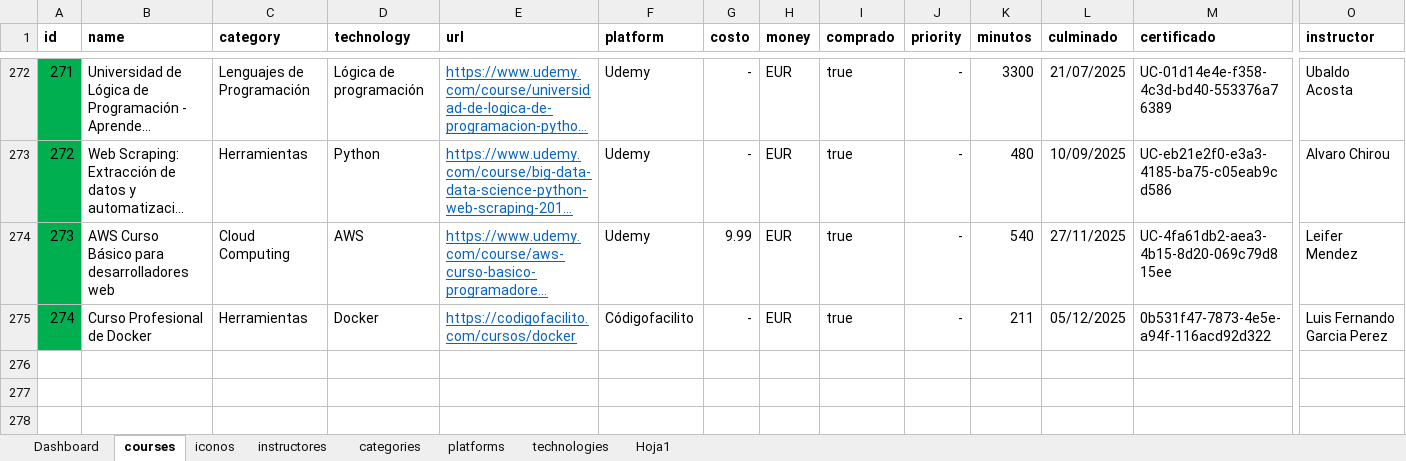
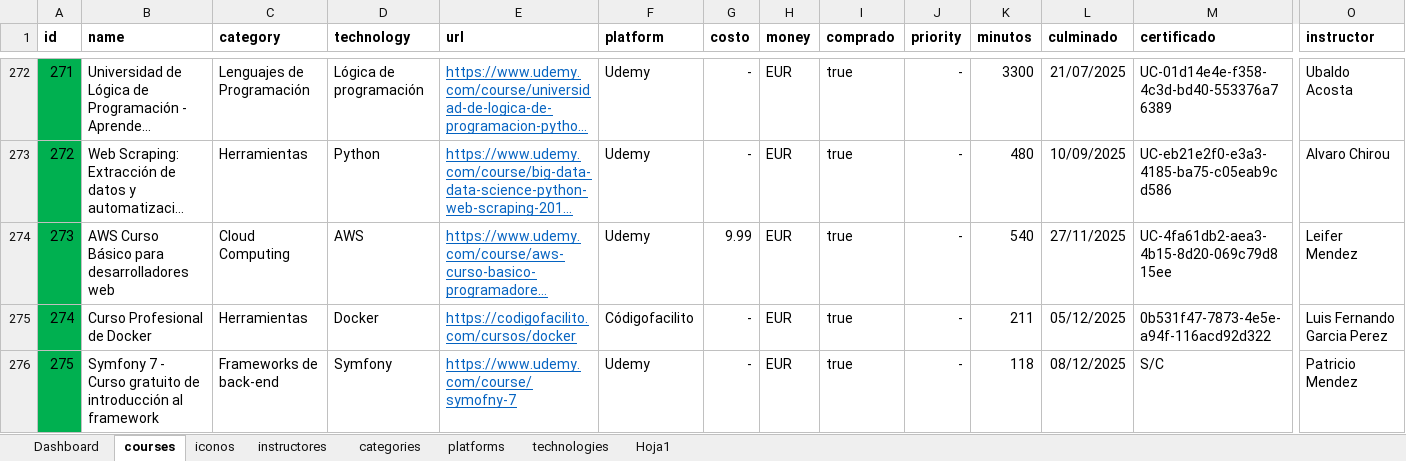
Before and after one commit to petrix12/cvpetrix2022, an Excel workbook: 00soportes/Ruta Desarrollo Web.xlsx, sheet courses, drawn as a sheet; only a part is shown, gaps mark what is left out; long unchanged cells end in …; values as stored, in another font and other column widths than the file's, no borders; conditional formats and table styles not drawn; rows hold the shown columns only; the diff names each change by its address in the sheet, - before the commit and + after, or states it on an @@ line.

Commit message:
curso de symfony 7

```diff
--- a/00soportes/Ruta Desarrollo Web.xlsx (sheet courses)
+++ b/00soportes/Ruta Desarrollo Web.xlsx (sheet courses)
+row 276: 275 | Symfony 7 - Curso gratuito de introducción al framework | Frameworks de back-end | Symfony | https://www.udemy.com/course/symofny-7 | Udemy | - | EUR | true | - | 118 | 08/12/2025 | S/C | Patricio Mendez
```
Also changed, not shown: sheet Dashboard, sheet instructores, hidden cells, 00soportes/Tiempos.xlsx, 2 other files.
